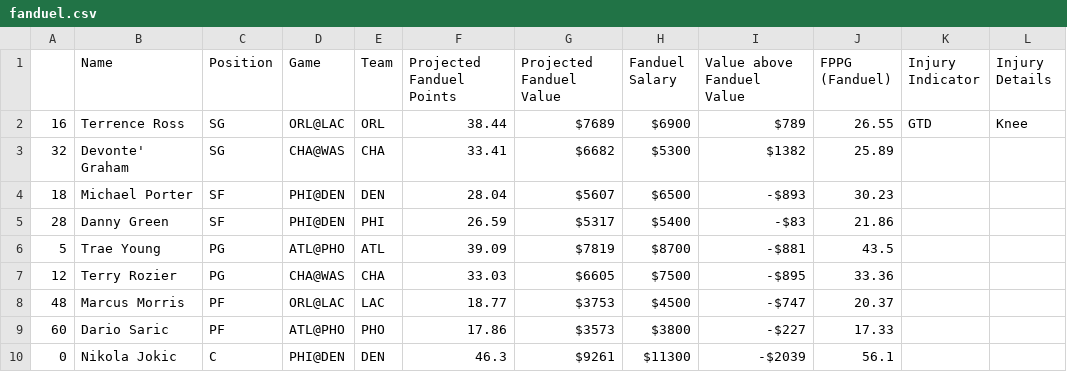
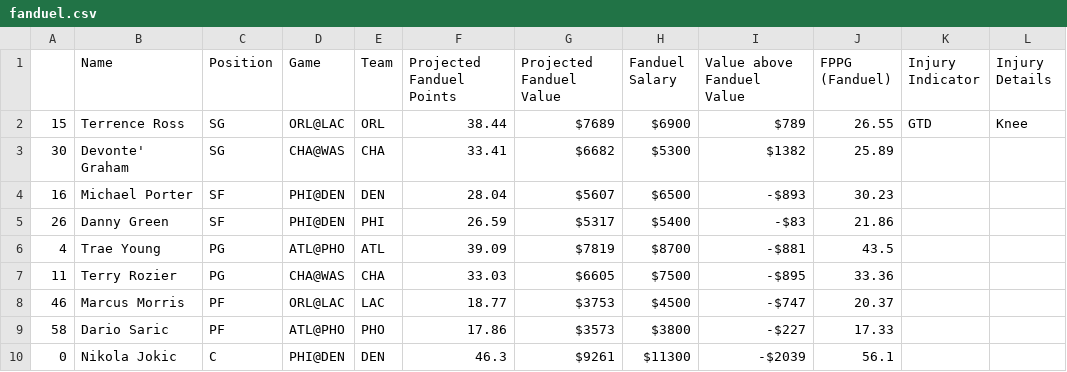
Before and after one commit to BerkeleySportsAnalytics/sagb-site, a CSV file: dfs/inputs/fanduel.csv, drawn as a sheet; only a part is shown; the diff names each change by its address in the sheet, - before the commit and + after, or states it on an @@ line.

```diff
--- a/dfs/inputs/fanduel.csv
+++ b/dfs/inputs/fanduel.csv
-A2: 16
+A2: 15
-A3: 32
+A3: 30
-A4: 18
+A4: 16
-A5: 28
+A5: 26
-A6: 5
+A6: 4
-A7: 12
+A7: 11
-A8: 48
+A8: 46
-A9: 60
+A9: 58
```
Also changed, not shown: dfs/inputs/draftkings.csv, 4 other files.
